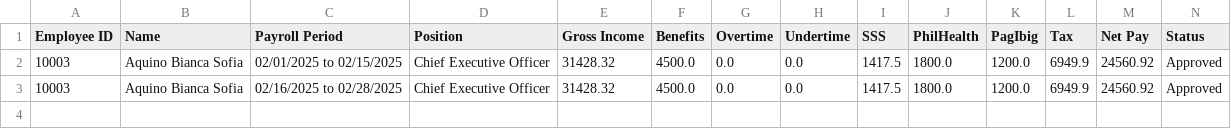
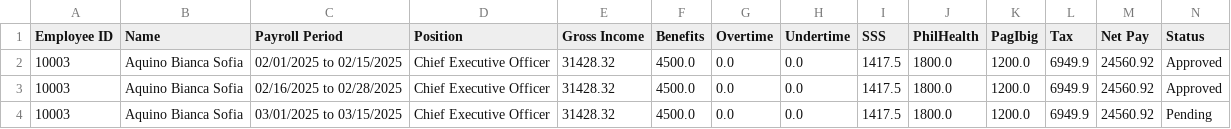
Before and after one commit to arquitaj/PayrollSystemMMDC, a CSV file: CSVFiles/Payroll.csv, drawn as a sheet; the diff names each change by its address in the sheet, - before the commit and + after, or states it on an @@ line.

```diff
--- a/CSVFiles/Payroll.csv
+++ b/CSVFiles/Payroll.csv
+row 4: 10003 | Aquino Bianca Sofia | 03/01/2025 to 03/15/2025 | Chief Executive Officer | 31428.32 | 4500.0 | 0.0 | 0.0 | 1417.5 | 1800.0 | 1200.0 | 6949.9 | 24560.92 | Pending
```
Also changed, not shown: CSVFiles/AttendanceDatabase.csv, CSVFiles/CredentialsDatabase.csv, 7 other files.
